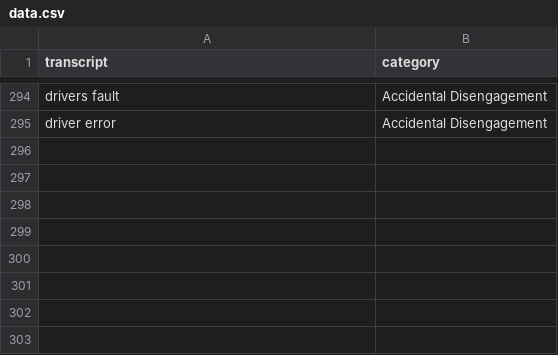
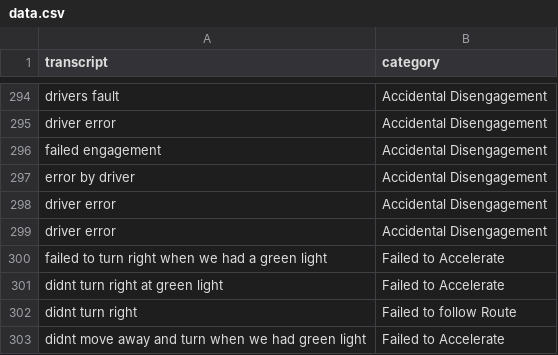
Before and after one commit to KieMerr17/auto_annotate, a CSV file: data.csv, drawn as a sheet; only a part is shown, gaps mark what is left out; the diff names each change by its address in the sheet, - before the commit and + after, or states it on an @@ line.

```diff
--- a/data.csv
+++ b/data.csv
+row 296: failed engagement | Accidental Disengagement
+row 297: error by driver | Accidental Disengagement
+row 298: driver error | Accidental Disengagement
+row 299: driver error | Accidental Disengagement
+row 300: failed to turn right when we had a green light | Failed to Accelerate
+row 301: didnt turn right at green light | Failed to Accelerate
+row 302: didnt turn right | Failed to follow Route
+row 303: didnt move away and turn when we had green light | Failed to Accelerate
```
Also changed, not shown: accuracy_history.csv, 3 other files.
